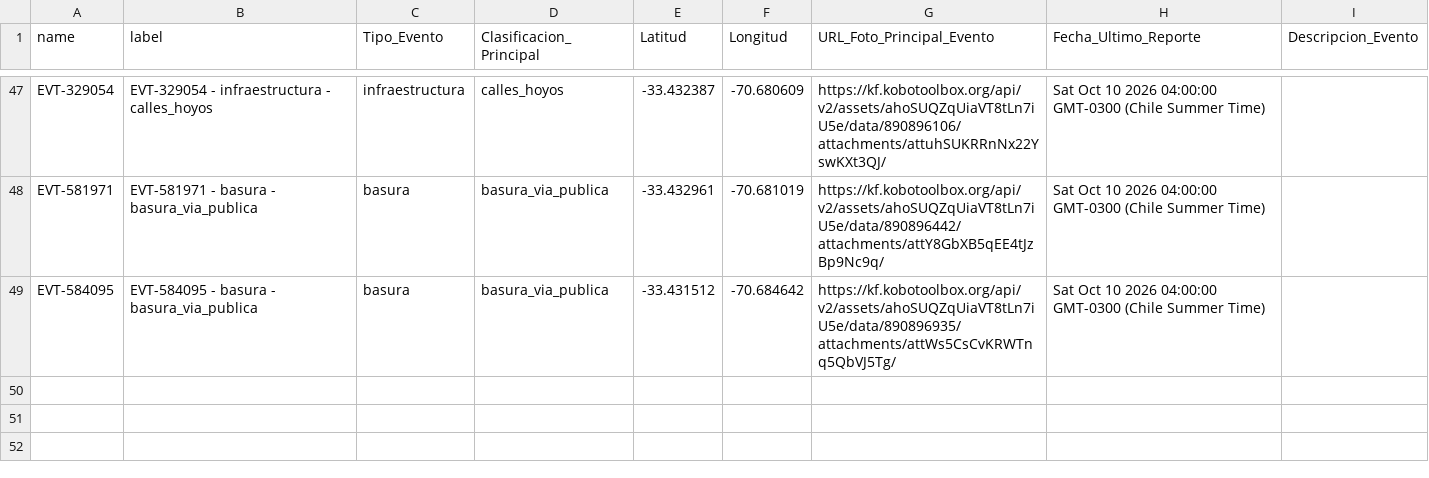
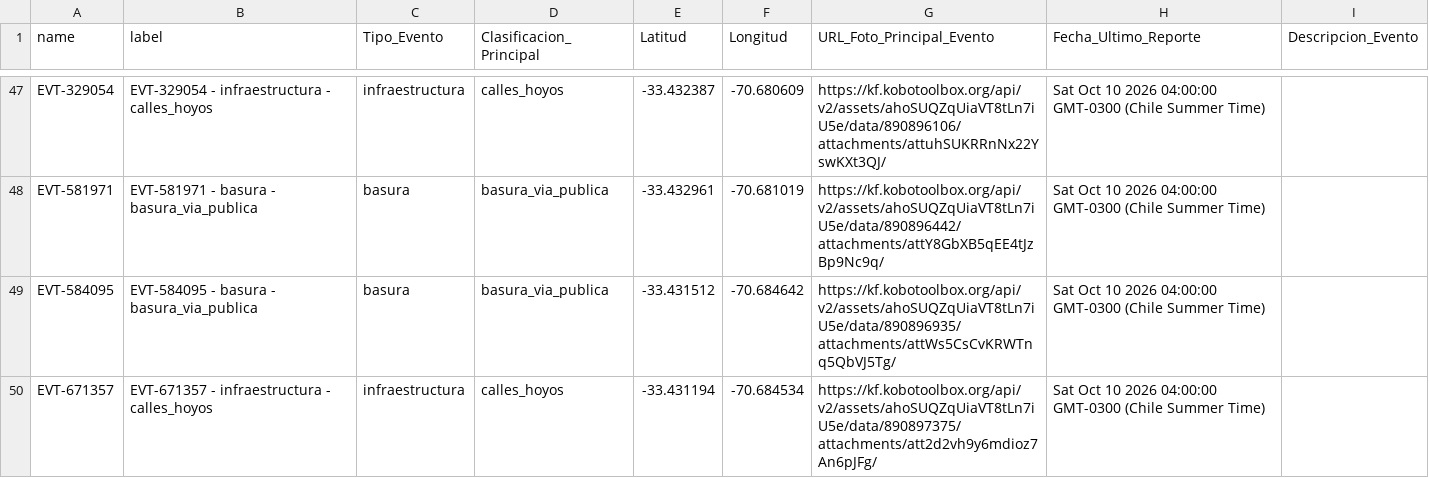
Before and after one commit to geoemprendimiento2026/observatorio-datos, a CSV file: eventos_fiscalizacion.csv, drawn as a sheet; only a part is shown, gaps mark what is left out.

Commit message:
Actualiza eventos_fiscalizacion.csv — 2026-10-10T23:40:38.462Z

```diff
--- a/eventos_fiscalizacion.csv
+++ b/eventos_fiscalizacion.csv
@@ -49 +49,2 @@
 "EVT-584095","EVT-584095 - basura - basura_via_publica","basura","basura_via_publica","-33.431512","-70.684642","https://kf.kobotoolbox.org/api/v2/assets/ahoSUQZqUiaVT8tLn7iU5e/data/890896935/attachments/attWs5CsCvKRWTnq5QbVJ5Tg/","Sat Oct 10 2026 04:00:00 GMT-0300 (Chile Summer Time)",""
+"EVT-671357","EVT-671357 - infraestructura - calles_hoyos","infraestructura","calles_hoyos","-33.431194","-70.684534","https://kf.kobotoolbox.org/api/v2/assets/ahoSUQZqUiaVT8tLn7iU5e/data/890897375/attachments/att2d2vh9y6mdioz7An6pJFg/","Sat Oct 10 2026 04:00:00 GMT-0300 (Chile Summer Time)",""
```
